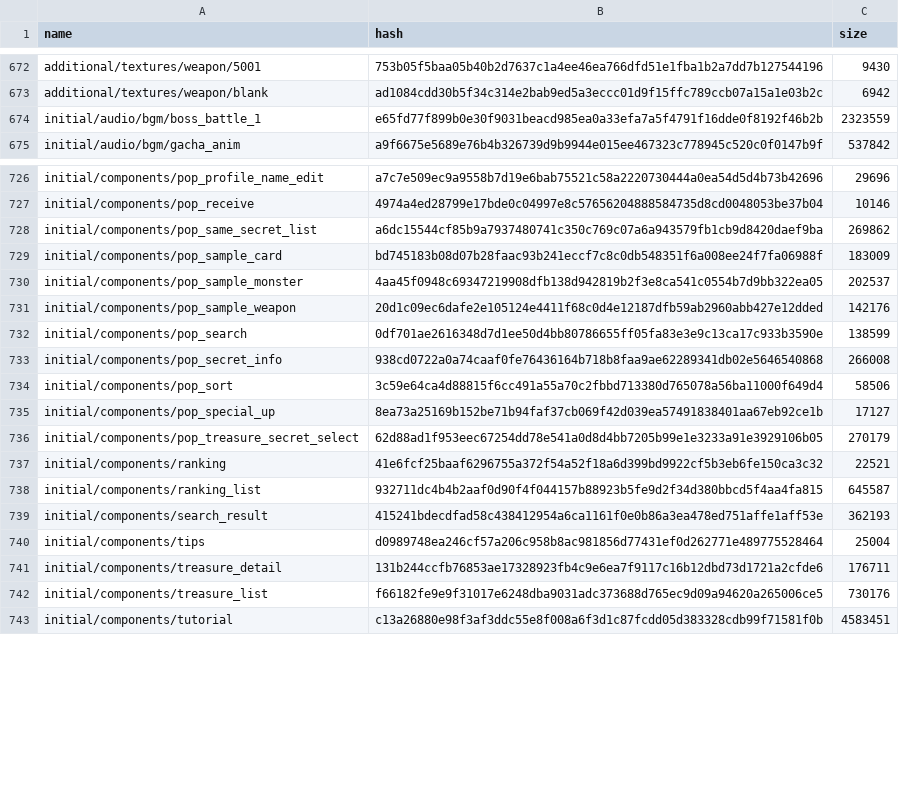
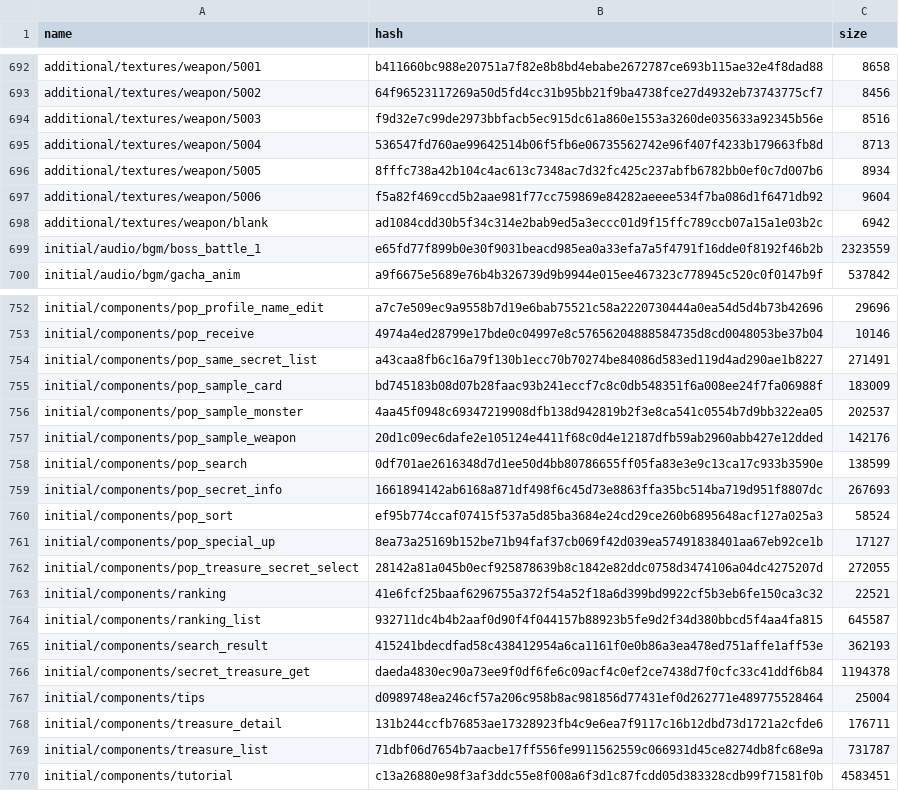
Before and after one commit to onederappli/AB_SF_iOS, a CSV file: 100/AssetBundleList.csv, drawn as a sheet; only a part is shown, gaps mark what is left out; addresses are those after the commit; the diff covers the shown part only; the diff names each change by its address in the sheet, - before the commit and + after, or states it on an @@ line.

```diff
--- a/100/AssetBundleList.csv
+++ b/100/AssetBundleList.csv
-B692 (hash): 753b05f5baa05b40b2d7637c1a4ee46ea766dfd51e1fba1b2a7dd7b127544196
+B692 (hash): b411660bc988e20751a7f82e8b8bd4ebabe2672787ce693b115ae32e4f8dad88
-C692 (size): 9430
+C692 (size): 8658
+row 693: additional/textures/weapon/5002 | 64f96523117269a50d5fd4cc31b95bb21f9ba4738fce27d4932eb73743775cf7 | 8456
+row 694: additional/textures/weapon/5003 | f9d32e7c99de2973bbfacb5ec915dc61a860e1553a3260de035633a92345b56e | 8516
+row 695: additional/textures/weapon/5004 | 536547fd760ae99642514b06f5fb6e06735562742e96f407f4233b179663fb8d | 8713
+row 696: additional/textures/weapon/5005 | 8fffc738a42b104c4ac613c7348ac7d32fc425c237abfb6782bb0ef0c7d007b6 | 8934
+row 697: additional/textures/weapon/5006 | f5a82f469ccd5b2aae981f77cc759869e84282aeeee534f7ba086d1f6471db92 | 9604
-B754 (hash): a6dc15544cf85b9a7937480741c350c769c07a6a943579fb1cb9d8420daef9ba
+B754 (hash): a43caa8fb6c16a79f130b1ecc70b70274be84086d583ed119d4ad290ae1b8227
-C754 (size): 269862
+C754 (size): 271491
-B759 (hash): 938cd0722a0a74caaf0fe76436164b718b8faa9ae62289341db02e5646540868
+B759 (hash): 1661894142ab6168a871df498f6c45d73e8863ffa35bc514ba719d951f8807dc
-C759 (size): 266008
+C759 (size): 267693
-B760 (hash): 3c59e64ca4d88815f6cc491a55a70c2fbbd713380d765078a56ba11000f649d4
+B760 (hash): ef95b774ccaf07415f537a5d85ba3684e24cd29ce260b6895648acf127a025a3
-C760 (size): 58506
+C760 (size): 58524
-B762 (hash): 62d88ad1f953eec67254dd78e541a0d8d4bb7205b99e1e3233a91e3929106b05
+B762 (hash): 28142a81a045b0ecf925878639b8c1842e82ddc0758d3474106a04dc4275207d
-C762 (size): 270179
+C762 (size): 272055
+row 766: initial/components/secret_treasure_get | daeda4830ec90a73ee9f0df6fe6c09acf4c0ef2ce7438d7f0cfc33c41ddf6b84 | 1194378
-B769 (hash): f66182fe9e9f31017e6248dba9031adc373688d765ec9d09a94620a265006ce5
+B769 (hash): 71dbf06d7654b7aacbe17ff556fe9911562559c066931d45ce8274db8fc68e9a
-C769 (size): 730176
+C769 (size): 731787
```
Also changed, not shown: 21 added rows and 52 edited cells elsewhere in this file, 59 other files.
